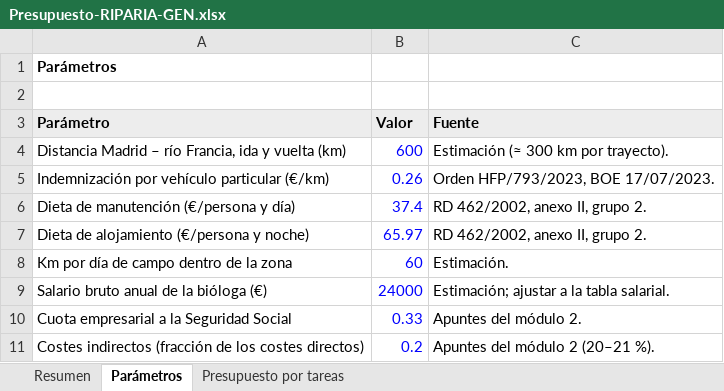
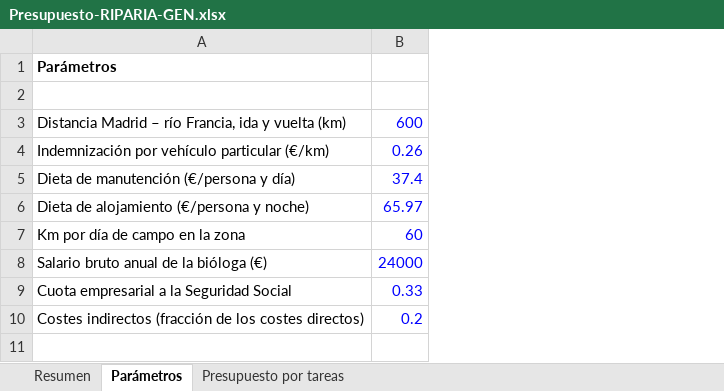
Before and after one commit to ottospace1-afk/otto, an Excel workbook: Presupuesto-RIPARIA-GEN.xlsx, sheet Parámetros, drawn as a sheet; values as stored, in another font and other column widths than the file's, no borders; removed rows and columns are numbered as before the commit, all else as after; the diff names each change by its address in the sheet, - before the commit and + after, or states it on an @@ line.

```diff
--- a/Presupuesto-RIPARIA-GEN.xlsx (sheet Parámetros)
+++ b/Presupuesto-RIPARIA-GEN.xlsx (sheet Parámetros)
-column C, rows 4-11: Estimación (≈ 300 km por trayecto). | Orden HFP/793/2023, BOE 17/07/2023. | RD 462/2002, anexo II, grupo 2. | RD 462/2002, anexo II, grupo 2. | Estimación. | Estimación; ajustar a la tabla salarial. | Apuntes del módulo 2. | Apuntes del módulo 2 (20–21 %).
-row 3: Parámetro | Valor | Fuente
-A7: Km por día de campo dentro de la zona
+A7: Km por día de campo en la zona
```
Also changed, not shown: sheet Presupuesto por tareas, sheet Resumen, formulas that keep their value, 2 other files.
